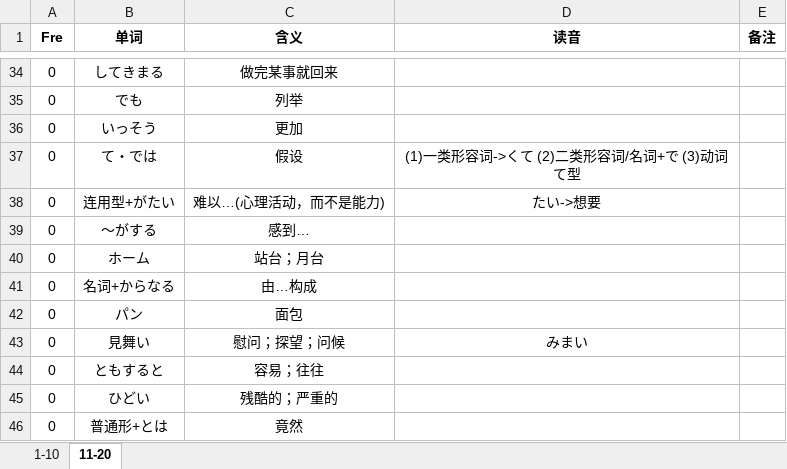
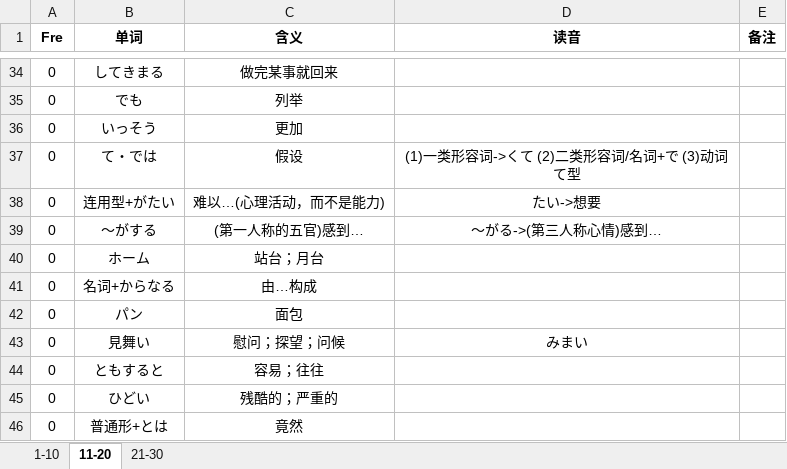
Before and after one commit to njxuxiao/2025_12, an Excel workbook: Mixed/1_zhouyf.xlsx, sheet 11-20, drawn as a sheet; only a part is shown, gaps mark what is left out; values as stored, in another font and other column widths than the file's, no borders; the diff names each change by its address in the sheet, - before the commit and + after, or states it on an @@ line.

```diff
--- a/Mixed/1_zhouyf.xlsx (sheet 11-20)
+++ b/Mixed/1_zhouyf.xlsx (sheet 11-20)
+sheet tab: 21-30
-C39 (含义): 感到…
+C39 (含义): (第一人称的五官)感到…
-D39 (读音): (empty)
+D39 (读音): 〜がる->(第三人称心情)感到…
```
Also changed, not shown: sheet 1-10.
